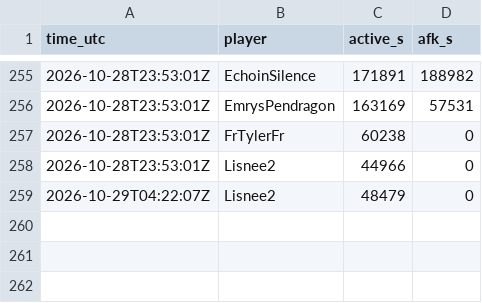
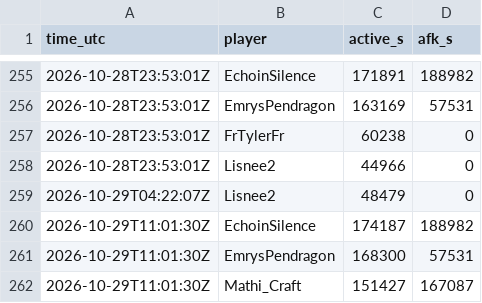
Before and after one commit to mathijsboogaert/Voxel, a CSV file: docs/data/afk-history.csv, drawn as a sheet; only a part is shown, gaps mark what is left out.

```diff
--- a/docs/data/afk-history.csv
+++ b/docs/data/afk-history.csv
@@ -259 +259,4 @@ time_utc,player,active_s,afk_s
 2026-10-29T04:22:07Z,Lisnee2,48479,0
+2026-10-29T11:01:30Z,EchoinSilence,174187,188982
+2026-10-29T11:01:30Z,EmrysPendragon,168300,57531
+2026-10-29T11:01:30Z,Mathi_Craft,151427,167087
```
Also changed, not shown: docs/data/voxel-events.csv, docs/data/voxel-hourly.csv, 4 other files.
